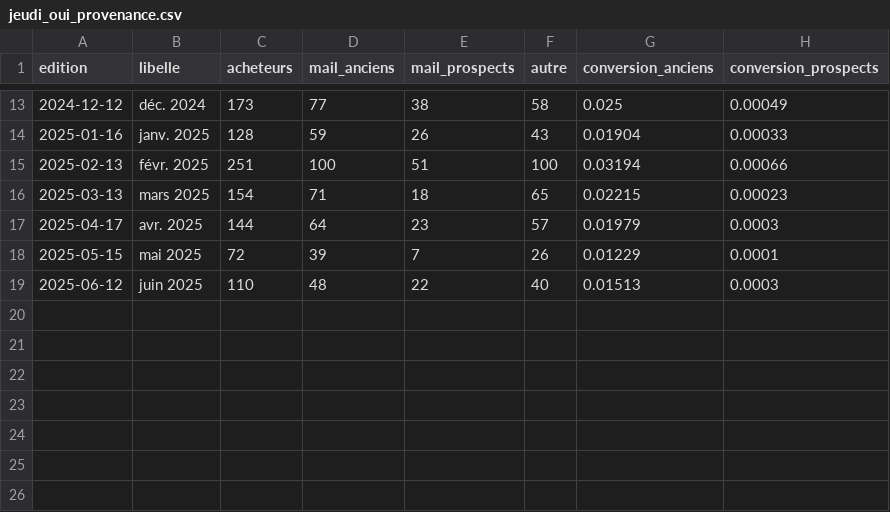
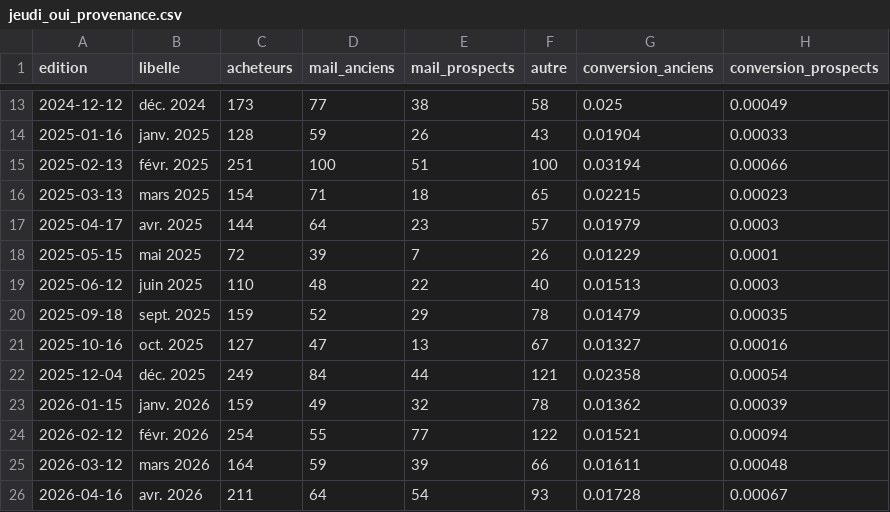
Before and after one commit to radiofrance-dmd/radiofranceconcerts, a CSV file: dashboard-jeudi-oui/data/jeudi_oui_provenance.csv, drawn as a sheet; only a part is shown, gaps mark what is left out; the diff names each change by its address in the sheet, - before the commit and + after, or states it on an @@ line.

```diff
--- a/dashboard-jeudi-oui/data/jeudi_oui_provenance.csv
+++ b/dashboard-jeudi-oui/data/jeudi_oui_provenance.csv
+row 20: 2025-09-18 | sept. 2025 | 159 | 52 | 29 | 78 | 0.01479 | 0.00035
+row 21: 2025-10-16 | oct. 2025 | 127 | 47 | 13 | 67 | 0.01327 | 0.00016
+row 22: 2025-12-04 | déc. 2025 | 249 | 84 | 44 | 121 | 0.02358 | 0.00054
+row 23: 2026-01-15 | janv. 2026 | 159 | 49 | 32 | 78 | 0.01362 | 0.00039
+row 24: 2026-02-12 | févr. 2026 | 254 | 55 | 77 | 122 | 0.01521 | 0.00094
+row 25: 2026-03-12 | mars 2026 | 164 | 59 | 39 | 66 | 0.01611 | 0.00048
+row 26: 2026-04-16 | avr. 2026 | 211 | 64 | 54 | 93 | 0.01728 | 0.00067
```
Also changed, not shown: 1 other file.
